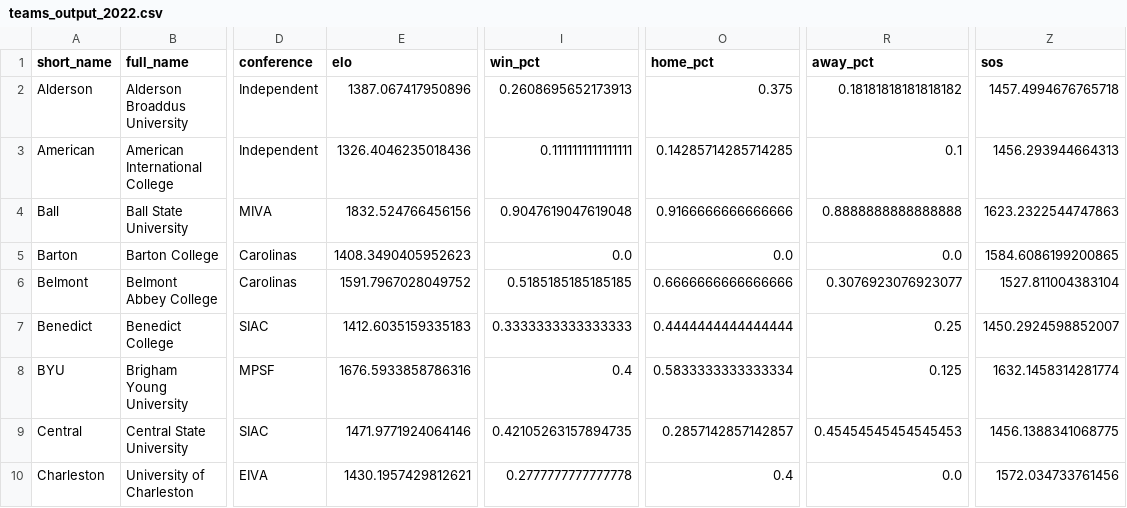
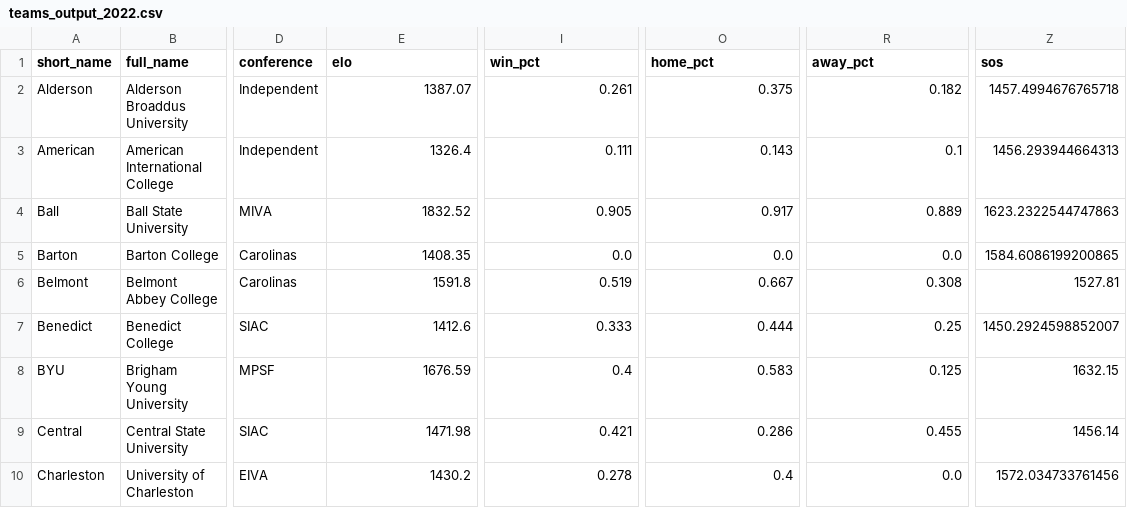
Before and after one commit to tjbreshears/VBelo, a CSV file: outputs/teams_output_2022.csv, drawn as a sheet; only a part is shown, gaps mark what is left out; the diff covers the shown part only; the diff names each change by its address in the sheet, - before the commit and + after, or states it on an @@ line.

```diff
--- a/outputs/teams_output_2022.csv
+++ b/outputs/teams_output_2022.csv
-E2 (elo): 1387.067417950896
+E2 (elo): 1387.07
-I2 (win_pct): 0.2608695652173913
+I2 (win_pct): 0.261
-R2 (away_pct): 0.18181818181818182
+R2 (away_pct): 0.182
-E3 (elo): 1326.4046235018436
+E3 (elo): 1326.4
-I3 (win_pct): 0.1111111111111111
+I3 (win_pct): 0.111
-O3 (home_pct): 0.14285714285714285
+O3 (home_pct): 0.143
-E4 (elo): 1832.524766456156
+E4 (elo): 1832.52
-I4 (win_pct): 0.9047619047619048
+I4 (win_pct): 0.905
-O4 (home_pct): 0.9166666666666666
+O4 (home_pct): 0.917
-R4 (away_pct): 0.8888888888888888
+R4 (away_pct): 0.889
-E5 (elo): 1408.3490405952623
+E5 (elo): 1408.35
-E6 (elo): 1591.7967028049752
+E6 (elo): 1591.8
-I6 (win_pct): 0.5185185185185185
+I6 (win_pct): 0.519
-O6 (home_pct): 0.6666666666666666
+O6 (home_pct): 0.667
-R6 (away_pct): 0.3076923076923077
+R6 (away_pct): 0.308
-Z6 (sos): 1527.811004383104
+Z6 (sos): 1527.81
-E7 (elo): 1412.6035159335183
+E7 (elo): 1412.6
-I7 (win_pct): 0.3333333333333333
+I7 (win_pct): 0.333
-O7 (home_pct): 0.4444444444444444
+O7 (home_pct): 0.444
-E8 (elo): 1676.5933858786316
+E8 (elo): 1676.59
-O8 (home_pct): 0.5833333333333334
+O8 (home_pct): 0.583
-Z8 (sos): 1632.1458314281774
+Z8 (sos): 1632.15
-E9 (elo): 1471.9771924064146
+E9 (elo): 1471.98
-I9 (win_pct): 0.42105263157894735
+I9 (win_pct): 0.421
-O9 (home_pct): 0.2857142857142857
+O9 (home_pct): 0.286
-R9 (away_pct): 0.45454545454545453
+R9 (away_pct): 0.455
-Z9 (sos): 1456.1388341068775
+Z9 (sos): 1456.14
-E10 (elo): 1430.1957429812621
+E10 (elo): 1430.2
-I10 (win_pct): 0.2777777777777778
+I10 (win_pct): 0.278
```
Also changed, not shown: 155 edited cells elsewhere in this file, 2 other files.
